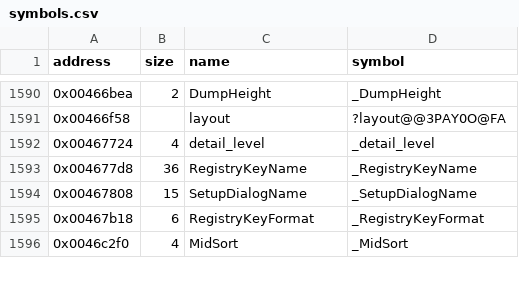
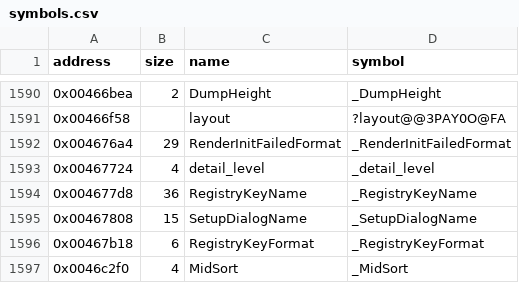
Before and after one commit to LostArtefacts/tr02, a CSV file: config/symbols.csv, drawn as a sheet; only a part is shown, gaps mark what is left out; the diff names each change by its address in the sheet, - before the commit and + after, or states it on an @@ line.

Commit message:
Decompile RenderErrorBox (0x44e5a0)

```diff
--- a/config/symbols.csv
+++ b/config/symbols.csv
+row 1592: 0x004676a4 | 29 | RenderInitFailedFormat | _RenderInitFailedFormat
```
Also changed, not shown: 2 other files.
